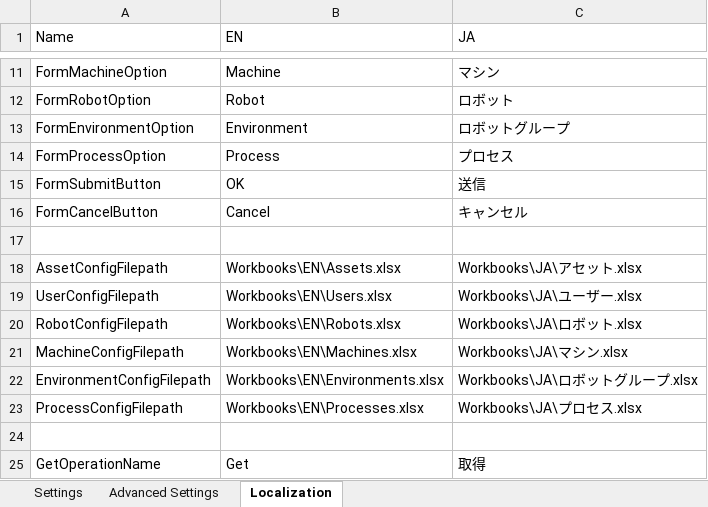
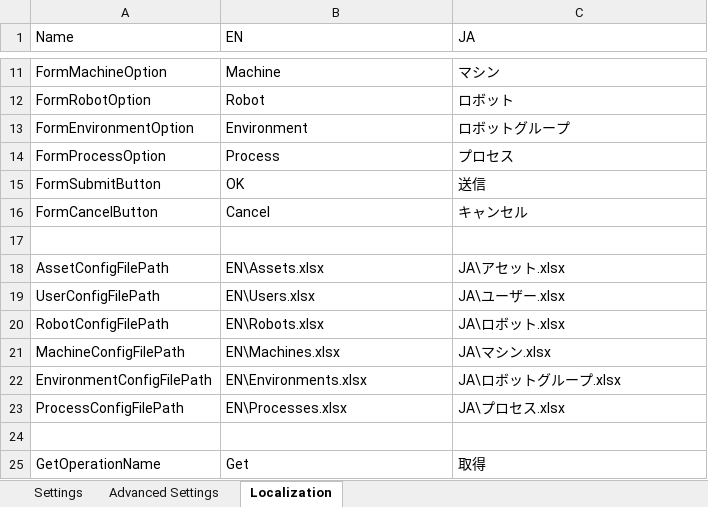
Before and after one commit to UiPath-Services/OrchestratorManager, an Excel workbook: Config.xlsx, sheet Localization, drawn as a sheet; only a part is shown, gaps mark what is left out; values as stored, in another font and other column widths than the file's, no borders; table styles not drawn; removed rows and columns are numbered as before the commit, all else as after; the diff names each change by its address in the sheet, - before the commit and + after, or states it on an @@ line.

Commit message:
Accept Orchestrator URL, tenant name and path to workbooks via process arguments from Orchestrator

```diff
--- a/Config.xlsx (sheet Localization)
+++ b/Config.xlsx (sheet Localization)
-row 18: AssetConfigFilepath | Workbooks\EN\Assets.xlsx | Workbooks\JA\アセット.xlsx
-row 19: UserConfigFilepath | Workbooks\EN\Users.xlsx | Workbooks\JA\ユーザー.xlsx
-row 20: RobotConfigFilepath | Workbooks\EN\Robots.xlsx | Workbooks\JA\ロボット.xlsx
-row 21: MachineConfigFilepath | Workbooks\EN\Machines.xlsx | Workbooks\JA\マシン.xlsx
-row 22: EnvironmentConfigFilepath | Workbooks\EN\Environments.xlsx | Workbooks\JA\ロボットグループ.xlsx
-row 23: ProcessConfigFilepath | Workbooks\EN\Processes.xlsx | Workbooks\JA\プロセス.xlsx
+row 18: AssetConfigFilePath | EN\Assets.xlsx | JA\アセット.xlsx
+row 19: UserConfigFilePath | EN\Users.xlsx | JA\ユーザー.xlsx
+row 20: RobotConfigFilePath | EN\Robots.xlsx | JA\ロボット.xlsx
+row 21: MachineConfigFilePath | EN\Machines.xlsx | JA\マシン.xlsx
+row 22: EnvironmentConfigFilePath | EN\Environments.xlsx | JA\ロボットグループ.xlsx
+row 23: ProcessConfigFilePath | EN\Processes.xlsx | JA\プロセス.xlsx
```
Also changed, not shown: sheet Settings, Workbooks/JA/アセット.xlsx, 12 other files.
